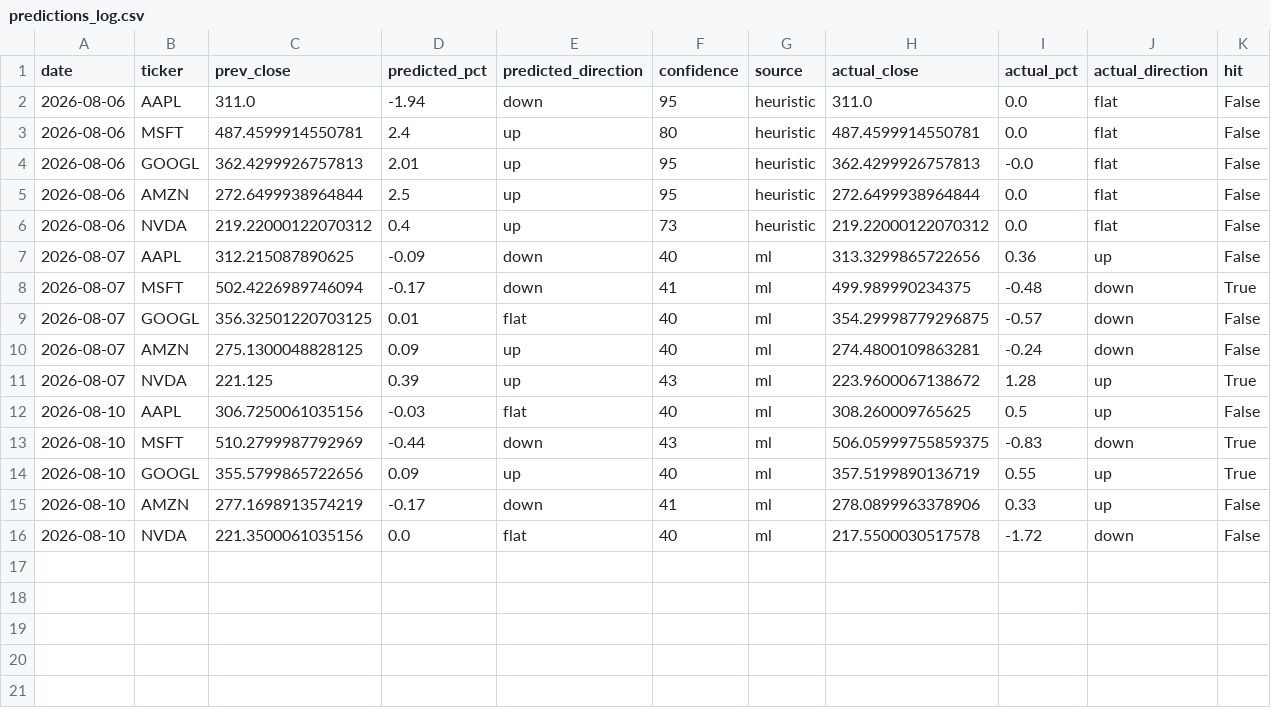
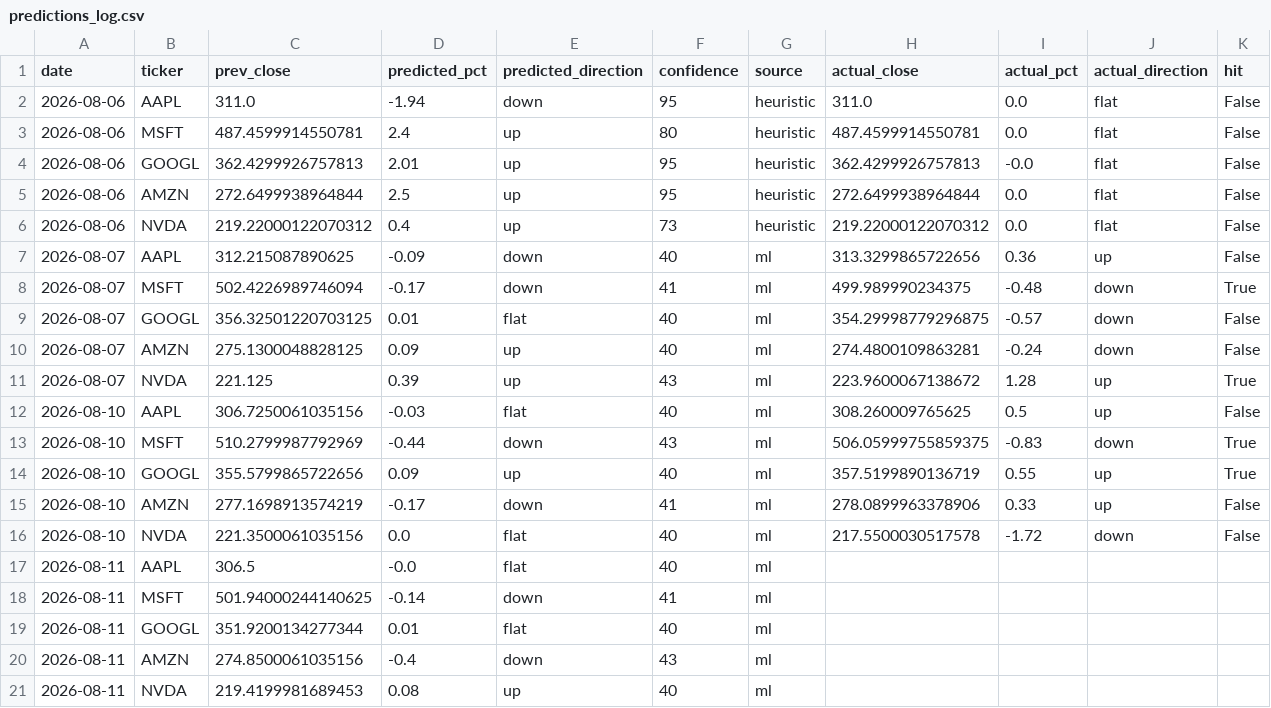
Before and after one commit to Revanth-Naik/niffler, a CSV file: data/processed/predictions_log.csv, drawn as a sheet; the diff names each change by its address in the sheet, - before the commit and + after, or states it on an @@ line.

Commit message:
Log predictions for 2026-08-11

```diff
--- a/data/processed/predictions_log.csv
+++ b/data/processed/predictions_log.csv
+row 17: 2026-08-11 | AAPL | 306.5 | -0.0 | flat | 40 | ml
+row 18: 2026-08-11 | MSFT | 501.94000244140625 | -0.14 | down | 41 | ml
+row 19: 2026-08-11 | GOOGL | 351.9200134277344 | 0.01 | flat | 40 | ml
+row 20: 2026-08-11 | AMZN | 274.8500061035156 | -0.4 | down | 43 | ml
+row 21: 2026-08-11 | NVDA | 219.4199981689453 | 0.08 | up | 40 | ml
```
